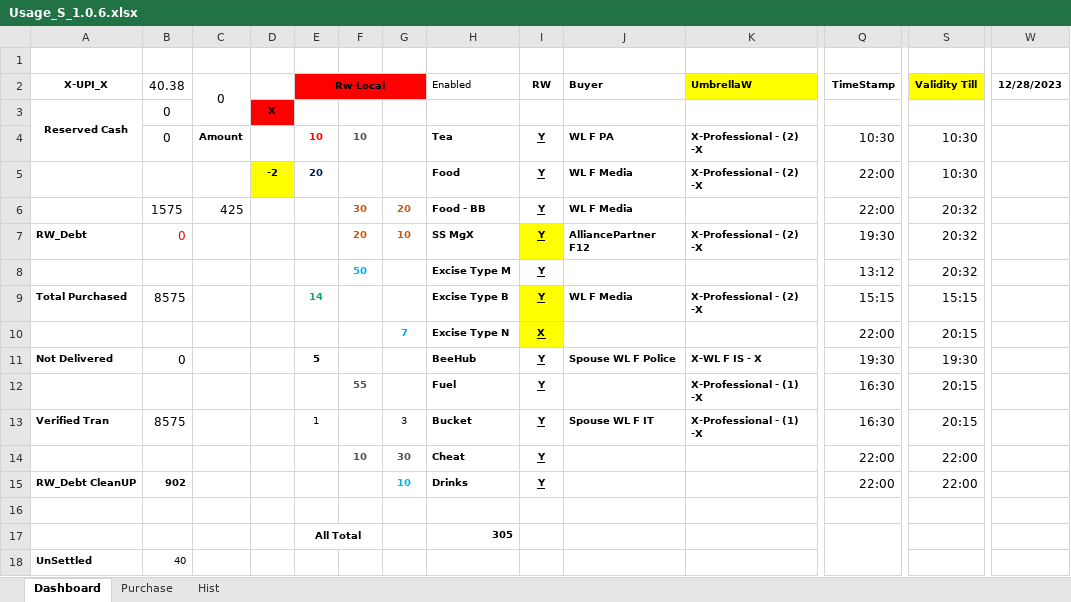
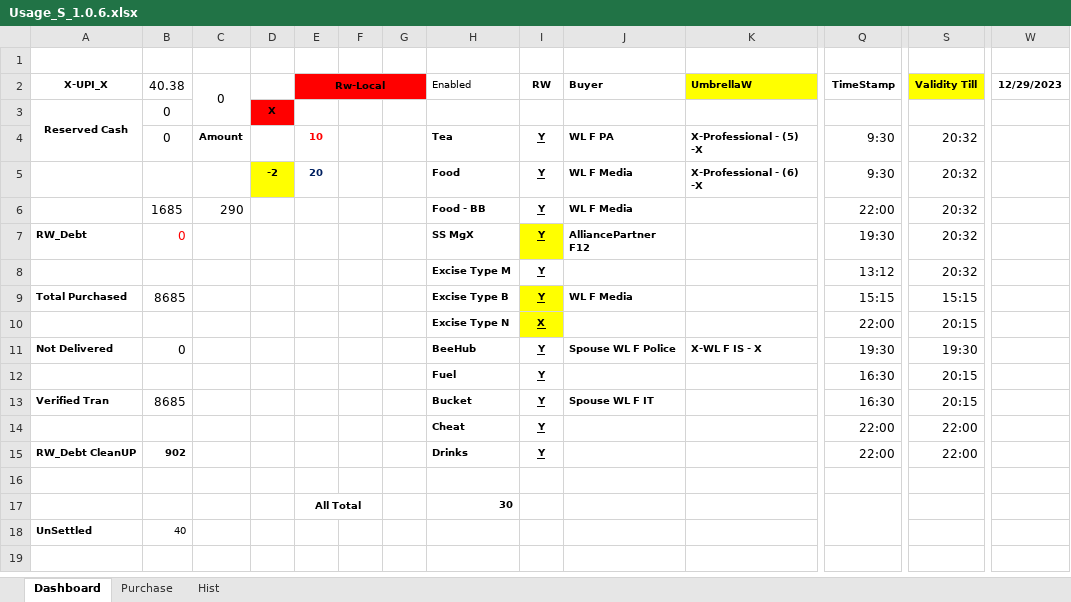
Before and after one commit to sawanCoder11/System_Work_RW, an Excel workbook: Usage_S_1.0.6.xlsx, sheet Dashboard, drawn as a sheet; only a part is shown, gaps mark what is left out; values as stored, in another font and other column widths than the file's, no borders; the diff names each change by its address in the sheet, - before the commit and + after, or states it on an @@ line.

Commit message:
Rw Usage Updates
Boat Enabled
InCapacity - [0] , NodeW - [-3] , BirdW - [6] , FuelW - [5] , OnHost - [5] .

Rw- Local(Left Running With Cost ) - [For Business/Shop/Market only] -

```diff
--- a/Usage_S_1.0.6.xlsx (sheet Dashboard)
+++ b/Usage_S_1.0.6.xlsx (sheet Dashboard)
-W2: 12/28/2023
+W2: 12/29/2023
-F4: 10
+F4: (empty)
-K4 (UmbrellaW): X-Professional - (2) -X
+K4 (UmbrellaW): X-Professional - (5) -X
-Q4 (TimeStamp): 10:30
+Q4 (TimeStamp): 9:30
-S4:S5 (Validity Till): 10:30
+S4:S5 (Validity Till): 20:32
-K5 (UmbrellaW): X-Professional - (2) -X
+K5 (UmbrellaW): X-Professional - (6) -X
-Q5 (TimeStamp): 22:00
+Q5 (TimeStamp): 9:30
-B6 (40.38): 1575
+B6 (40.38): 1685
-C6 (0): 425
+C6 (0): 290
-F6: 30
+F6: (empty)
-G6: 20
+G6: (empty)
-F7: 20
+F7: (empty)
-G7: 10
+G7: (empty)
-K7 (UmbrellaW): X-Professional - (2) -X
+K7 (UmbrellaW): (empty)
-F8: 50
+F8: (empty)
-B9 (40.38): 8575
+B9 (40.38): 8685
-E9 (Rw-Local): 14
+E9 (Rw-Local): (empty)
-K9 (UmbrellaW): X-Professional - (2) -X
+K9 (UmbrellaW): (empty)
-G10: 7
+G10: (empty)
-E11 (Rw-Local): 5
+E11 (Rw-Local): (empty)
-F12: 55
+F12: (empty)
-K12:K13 (UmbrellaW): X-Professional - (1) -X
+K12:K13 (UmbrellaW): (empty)
-B13 (40.38): 8575
+B13 (40.38): 8685
-E13 (Rw-Local): 1
+E13 (Rw-Local): (empty)
-G13: 3
+G13: (empty)
-F14: 10
+F14: (empty)
-G14: 30
+G14: (empty)
-G15: 10
+G15: (empty)
-H17 (Enabled): 305
+H17 (Enabled): 30
```
Also changed, not shown: sheet Hist, sheet Purchase, 2 other files.
